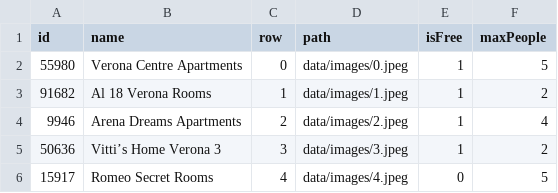
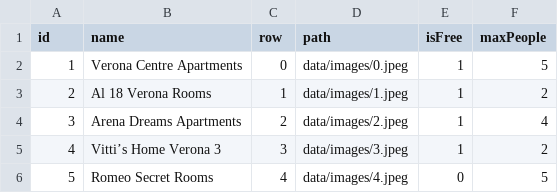
Before and after one commit to rogergheser/ConversationalAgent, a CSV file: data/apartments.csv, drawn as a sheet.

```diff
--- a/data/apartments.csv
+++ b/data/apartments.csv
@@ -1,6 +1,6 @@
 id;name;row;path;isFree;maxPeople
-55980;Verona Centre Apartments;0;data/images/0.jpeg;1;5
-91682;Al 18 Verona Rooms;1;data/images/1.jpeg;1;2
-9946;Arena Dreams Apartments;2;data/images/2.jpeg;1;4
-50636;Vitti’s Home Verona 3;3;data/images/3.jpeg;1;2
-15917;Romeo Secret Rooms;4;data/images/4.jpeg;0;5
+1;Verona Centre Apartments;0;data/images/0.jpeg;1;5
+2;Al 18 Verona Rooms;1;data/images/1.jpeg;1;2
+3;Arena Dreams Apartments;2;data/images/2.jpeg;1;4
+4;Vitti’s Home Verona 3;3;data/images/3.jpeg;1;2
+5;Romeo Secret Rooms;4;data/images/4.jpeg;0;5
```
Also changed, not shown: 49 other files.
